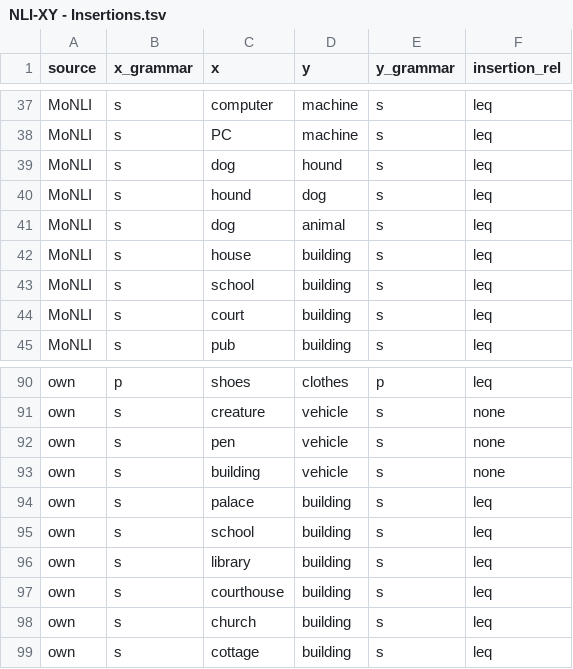
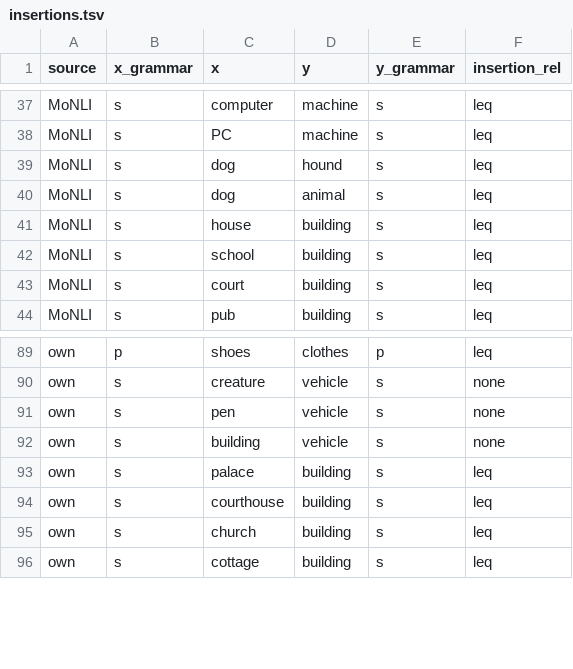
Before and after one commit to juliarozanova/counterfact_nli, a TSV file: data/insertions.tsv (was data/NLI-XY - Insertions.tsv), drawn as a sheet; only a part is shown, gaps mark what is left out.

```diff
--- a/data/NLI-XY - Insertions.tsv
+++ b/data/insertions.tsv
@@ -39,3 +39,2 @@ MoNLI	s	PC	machine	s	leq
 MoNLI	s	dog	hound	s	leq				
-MoNLI	s	hound	dog	s	leq				
 MoNLI	s	dog	animal	s	leq				
@@ -94,4 +93,2 @@ own	s	building	vehicle	s	none
 own	s	palace	building	s	leq				
-own	s	school	building	s	leq				
-own	s	library	building	s	leq				
 own	s	courthouse	building	s	leq				
```
Also changed, not shown: data/contexts.tsv, 15 other files.
